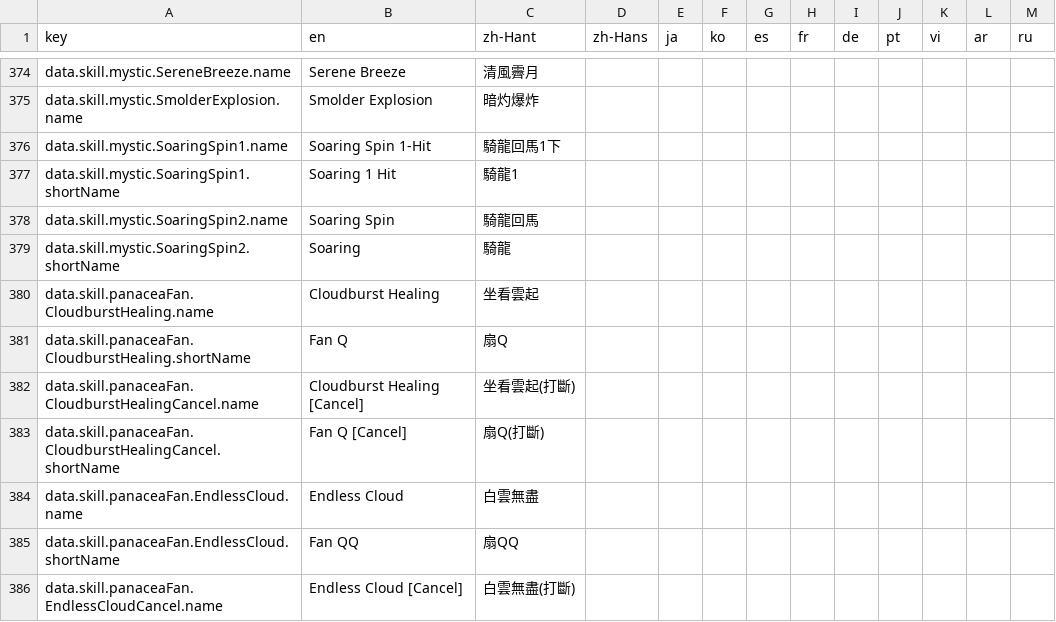
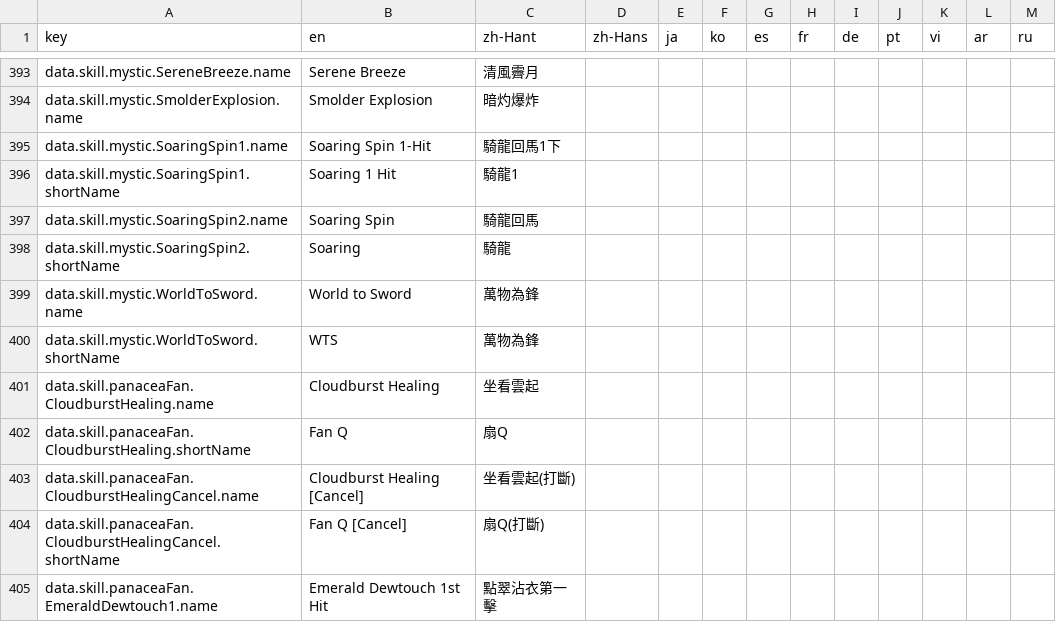
Before and after one commit to greydust/where-builds-meet, a CSV file: locales/translations.csv, drawn as a sheet; only a part is shown, gaps mark what is left out; the shorter side is filled out with more unchanged rows; the diff covers the shown part only.

Commit message:
Expand Deluge healing and World to Sword simulation
This makes healer rotations model group healing, overheal conversion, vitality, and editor feedback consistently enough for meaningful DPS and HPS comparisons.

```diff
--- a/locales/translations.csv
+++ b/locales/translations.csv
@@ -379,2 +398,4 @@ data.skill.mystic.SoaringSpin2.name,Soaring Spin,騎龍回馬,,,,,,,,,,
 data.skill.mystic.SoaringSpin2.shortName,Soaring,騎龍,,,,,,,,,,
+data.skill.mystic.WorldToSword.name,World to Sword,萬物為鋒,,,,,,,,,,
+data.skill.mystic.WorldToSword.shortName,WTS,萬物為鋒,,,,,,,,,,
 data.skill.panaceaFan.CloudburstHealing.name,Cloudburst Healing,坐看雲起,,,,,,,,,,
@@ -383 +404,2 @@ data.skill.panaceaFan.CloudburstHealingCancel.name,Cloudburst Healing [Cancel],
 data.skill.panaceaFan.CloudburstHealingCancel.shortName,Fan Q [Cancel],扇Q(打斷),,,,,,,,,,
+data.skill.panaceaFan.EmeraldDewtouch1.name,Emerald Dewtouch 1st Hit,點翠沾衣第一擊,,,,,,,,,,
```
Also changed, not shown: 38 added rows, 1 removed row and 1 edited cell elsewhere in this file, 40 other files.
